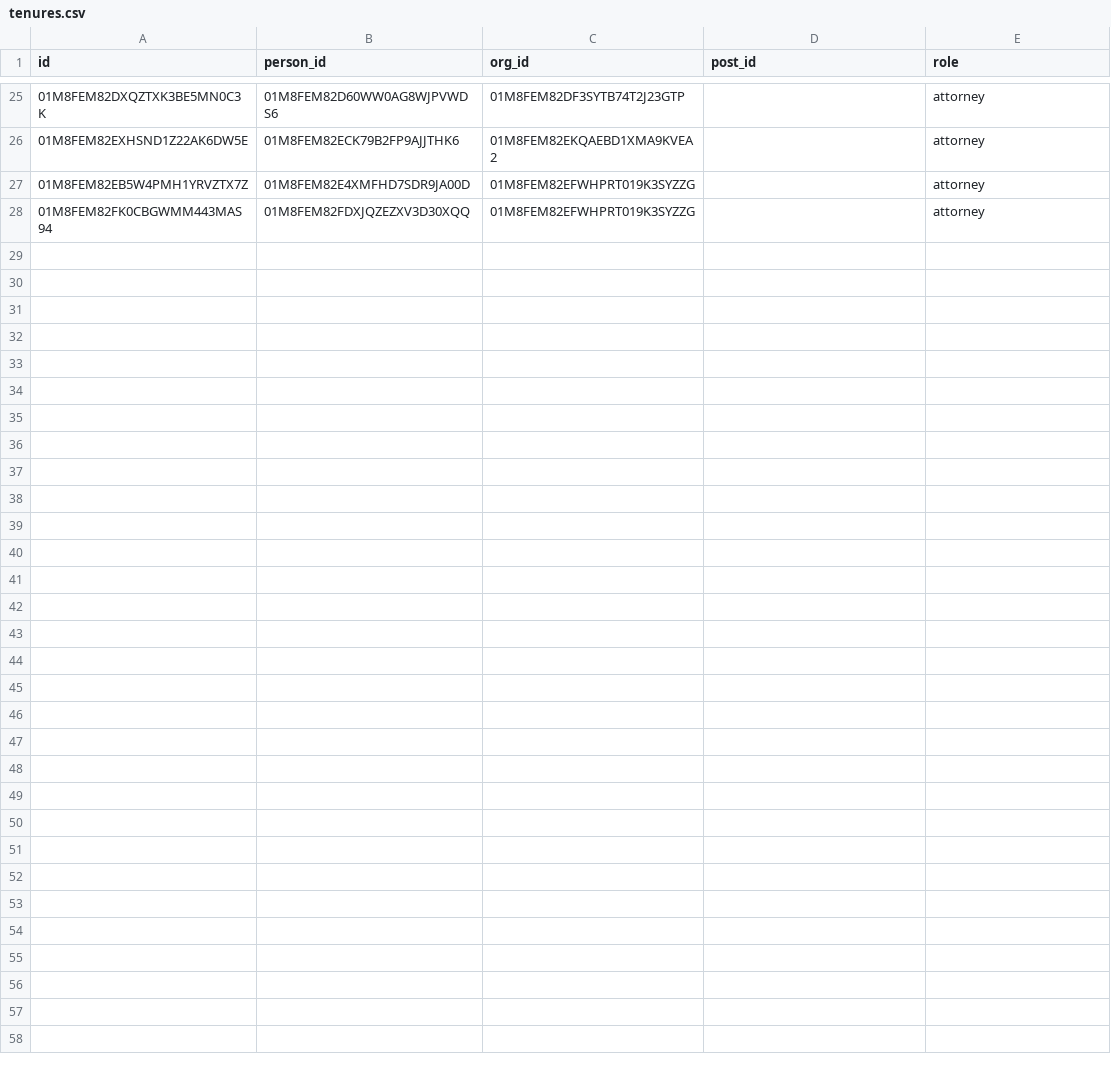
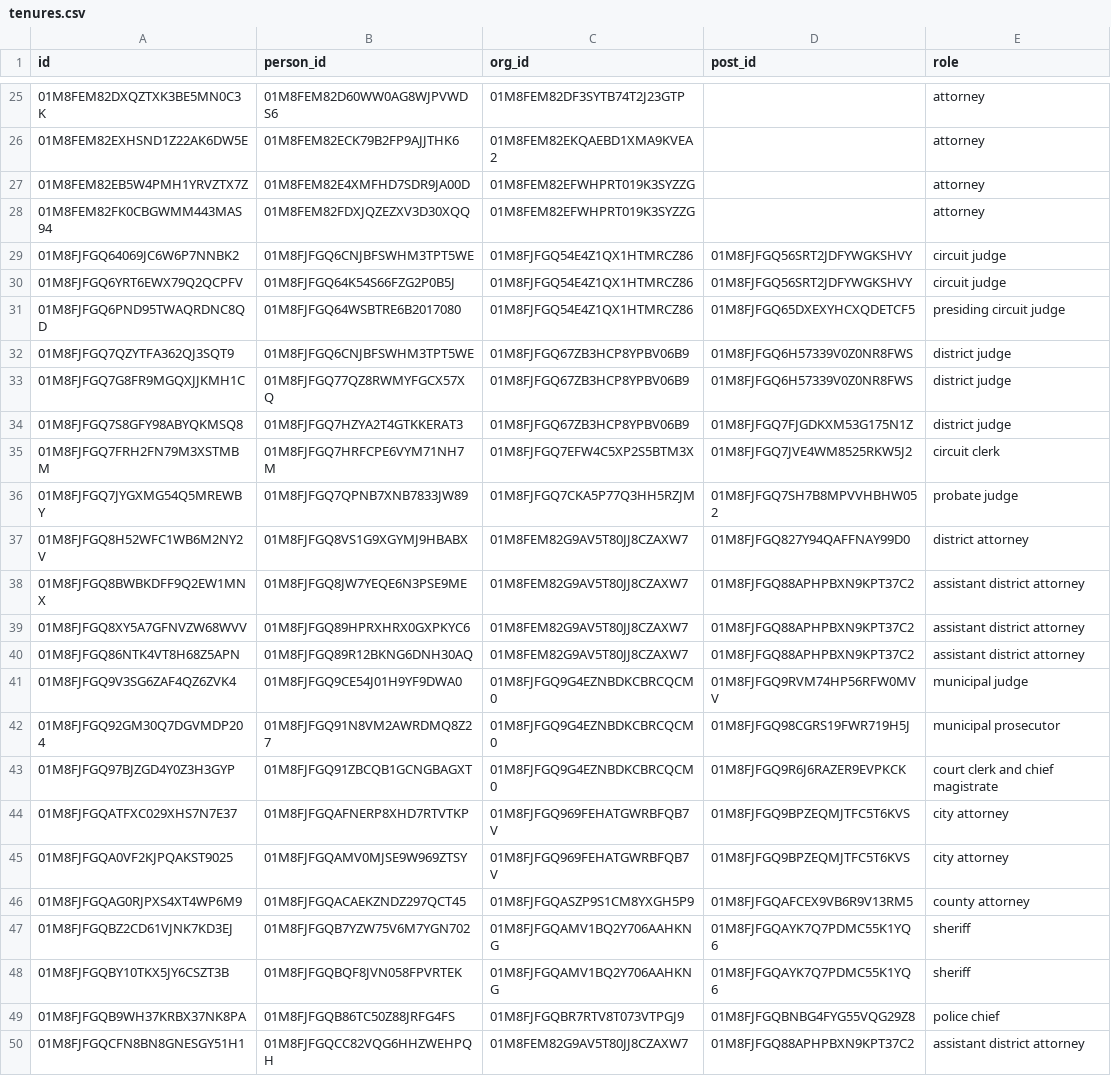
Before and after one commit to InfraCode-Dev/Cullman-Legal-Index, a CSV file: registry/tenures.csv, drawn as a sheet; only a part is shown, gaps mark what is left out; the diff names each change by its address in the sheet, - before the commit and + after, or states it on an @@ line.

```diff
--- a/registry/tenures.csv
+++ b/registry/tenures.csv
+row 29: 01M8FJFGQ64069JC6W6P7NNBK2 | 01M8FJFGQ6CNJBFSWHM3TPT5WE | 01M8FJFGQ54E4Z1QX1HTMRCZ86 | 01M8FJFGQ56SRT2JDFYWGKSHVY | circuit judge
+row 30: 01M8FJFGQ6YRT6EWX79Q2QCPFV | 01M8FJFGQ64K54S66FZG2P0B5J | 01M8FJFGQ54E4Z1QX1HTMRCZ86 | 01M8FJFGQ56SRT2JDFYWGKSHVY | circuit judge
+row 31: 01M8FJFGQ6PND95TWAQRDNC8QD | 01M8FJFGQ64WSBTRE6B2017080 | 01M8FJFGQ54E4Z1QX1HTMRCZ86 | 01M8FJFGQ65DXEXYHCXQDETCF5 | presiding circuit judge
+row 32: 01M8FJFGQ7QZYTFA362QJ3SQT9 | 01M8FJFGQ6CNJBFSWHM3TPT5WE | 01M8FJFGQ67ZB3HCP8YPBV06B9 | 01M8FJFGQ6H57339V0Z0NR8FWS | district judge
+row 33: 01M8FJFGQ7G8FR9MGQXJJKMH1C | 01M8FJFGQ77QZ8RWMYFGCX57XQ | 01M8FJFGQ67ZB3HCP8YPBV06B9 | 01M8FJFGQ6H57339V0Z0NR8FWS | district judge
+row 34: 01M8FJFGQ7S8GFY98ABYQKMSQ8 | 01M8FJFGQ7HZYA2T4GTKKERAT3 | 01M8FJFGQ67ZB3HCP8YPBV06B9 | 01M8FJFGQ7FJGDKXM53G175N1Z | district judge
+row 35: 01M8FJFGQ7FRH2FN79M3XSTMBM | 01M8FJFGQ7HRFCPE6VYM71NH7M | 01M8FJFGQ7EFW4C5XP2S5BTM3X | 01M8FJFGQ7JVE4WM8525RKW5J2 | circuit clerk
+row 36: 01M8FJFGQ7JYGXMG54Q5MREWBY | 01M8FJFGQ7QPNB7XNB7833JW89 | 01M8FJFGQ7CKA5P77Q3HH5RZJM | 01M8FJFGQ7SH7B8MPVVHBHW052 | probate judge
+row 37: 01M8FJFGQ8H52WFC1WB6M2NY2V | 01M8FJFGQ8VS1G9XGYMJ9HBABX | 01M8FEM82G9AV5T80JJ8CZAXW7 | 01M8FJFGQ827Y94QAFFNAY99D0 | district attorney
+row 38: 01M8FJFGQ8BWBKDFF9Q2EW1MNX | 01M8FJFGQ8JW7YEQE6N3PSE9ME | 01M8FEM82G9AV5T80JJ8CZAXW7 | 01M8FJFGQ88APHPBXN9KPT37C2 | assistant district attorney
+row 39: 01M8FJFGQ8XY5A7GFNVZW68WVV | 01M8FJFGQ89HPRXHRX0GXPKYC6 | 01M8FEM82G9AV5T80JJ8CZAXW7 | 01M8FJFGQ88APHPBXN9KPT37C2 | assistant district attorney
+row 40: 01M8FJFGQ86NTK4VT8H68Z5APN | 01M8FJFGQ89R12BKNG6DNH30AQ | 01M8FEM82G9AV5T80JJ8CZAXW7 | 01M8FJFGQ88APHPBXN9KPT37C2 | assistant district attorney
+row 41: 01M8FJFGQ9V3SG6ZAF4QZ6ZVK4 | 01M8FJFGQ9CE54J01H9YF9DWA0 | 01M8FJFGQ9G4EZNBDKCBRCQCM0 | 01M8FJFGQ9RVM74HP56RFW0MVV | municipal judge
+row 42: 01M8FJFGQ92GM30Q7DGVMDP204 | 01M8FJFGQ91N8VM2AWRDMQ8Z27 | 01M8FJFGQ9G4EZNBDKCBRCQCM0 | 01M8FJFGQ98CGRS19FWR719H5J | municipal prosecutor
+row 43: 01M8FJFGQ97BJZGD4Y0Z3H3GYP | 01M8FJFGQ91ZBCQB1GCNGBAGXT | 01M8FJFGQ9G4EZNBDKCBRCQCM0 | 01M8FJFGQ9R6J6RAZER9EVPKCK | court clerk and chief magistrate
+row 44: 01M8FJFGQATFXC029XHS7N7E37 | 01M8FJFGQAFNERP8XHD7RTVTKP | 01M8FJFGQ969FEHATGWRBFQB7V | 01M8FJFGQ9BPZEQMJTFC5T6KVS | city attorney
+row 45: 01M8FJFGQA0VF2KJPQAKST9025 | 01M8FJFGQAMV0MJSE9W969ZTSY | 01M8FJFGQ969FEHATGWRBFQB7V | 01M8FJFGQ9BPZEQMJTFC5T6KVS | city attorney
+row 46: 01M8FJFGQAG0RJPXS4XT4WP6M9 | 01M8FJFGQACAEKZNDZ297QCT45 | 01M8FJFGQASZP9S1CM8YXGH5P9 | 01M8FJFGQAFCEX9VB6R9V13RM5 | county attorney
+row 47: 01M8FJFGQBZ2CD61VJNK7KD3EJ | 01M8FJFGQB7YZW75V6M7YGN702 | 01M8FJFGQAMV1BQ2Y706AAHKNG | 01M8FJFGQAYK7Q7PDMC55K1YQ6 | sheriff
+row 48: 01M8FJFGQBY10TKX5JY6CSZT3B | 01M8FJFGQBQF8JVN058FPVRTEK | 01M8FJFGQAMV1BQ2Y706AAHKNG | 01M8FJFGQAYK7Q7PDMC55K1YQ6 | sheriff
+row 49: 01M8FJFGQB9WH37KRBX37NK8PA | 01M8FJFGQB86TC50Z88JRFG4FS | 01M8FJFGQBR7RTV8T073VTPGJ9 | 01M8FJFGQBNBG4FYG55VQG29Z8 | police chief
+row 50: 01M8FJFGQCFN8BN8GNESGY51H1 | 01M8FJFGQCC82VQG6HHZWEHPQH | 01M8FEM82G9AV5T80JJ8CZAXW7 | 01M8FJFGQ88APHPBXN9KPT37C2 | assistant district attorney
```
Also changed, not shown: registry/orgs.csv, registry/persons.csv, 2 other files.
